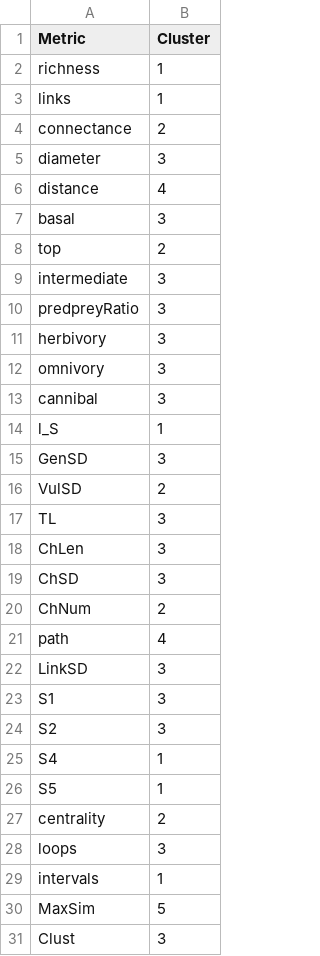
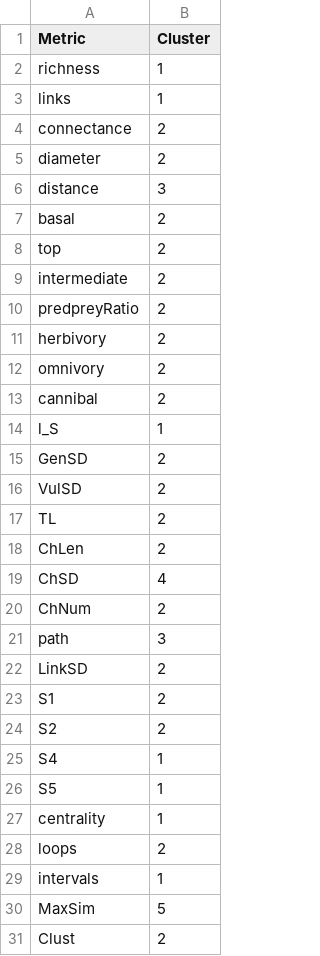
Before and after one commit to BecksLab/ms_feature_selection, a CSV file: tables/metric_clusters_abs.csv, drawn as a sheet; only a part is shown; the diff covers the shown part only.

```diff
--- a/tables/metric_clusters_abs.csv
+++ b/tables/metric_clusters_abs.csv
@@ -4,28 +4,28 @@
 "connectance",2
-"diameter",3
-"distance",4
-"basal",3
+"diameter",2
+"distance",3
+"basal",2
 "top",2
-"intermediate",3
-"predpreyRatio",3
-"herbivory",3
-"omnivory",3
-"cannibal",3
+"intermediate",2
+"predpreyRatio",2
+"herbivory",2
+"omnivory",2
+"cannibal",2
 "l_S",1
-"GenSD",3
+"GenSD",2
 "VulSD",2
-"TL",3
-"ChLen",3
-"ChSD",3
+"TL",2
+"ChLen",2
+"ChSD",4
 "ChNum",2
-"path",4
-"LinkSD",3
-"S1",3
-"S2",3
+"path",3
+"LinkSD",2
+"S1",2
+"S2",2
 "S4",1
 "S5",1
-"centrality",2
-"loops",3
+"centrality",1
+"loops",2
 "intervals",1
 "MaxSim",5
-"Clust",3
+"Clust",2
```
Also changed, not shown: 2 edited cells elsewhere in this file, tables/metric_cluster_summary_abs.csv, 14 other files.
